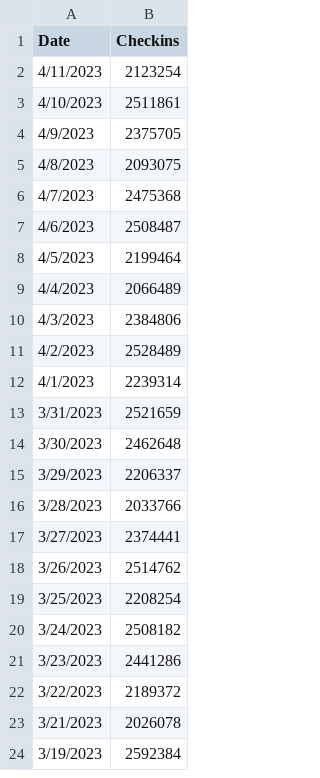
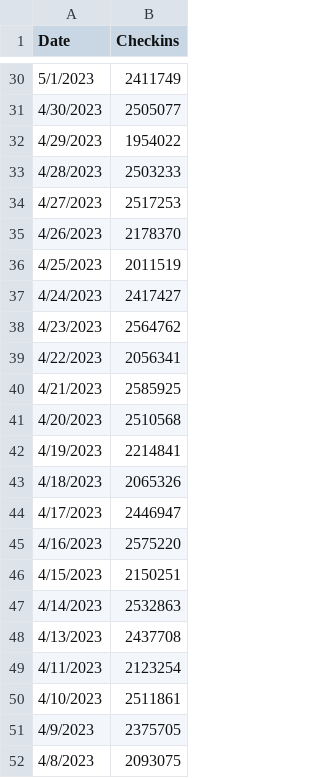
Before and after one commit to nisaac21/Kalshi-Strategies, a CSV file: tsa_market/data/tsa_checkins.csv, drawn as a sheet; only a part is shown, gaps mark what is left out; the shorter side is filled out with more unchanged rows; the diff covers the shown part only; the diff names each change by its address in the sheet, - before the commit and + after, or states it on an @@ line.

Commit message:
updated data, started ARIMA section

```diff
--- a/tsa_market/data/tsa_checkins.csv
+++ b/tsa_market/data/tsa_checkins.csv
+row 30: 5/1/2023 | 2411749
+row 31: 4/30/2023 | 2505077
+row 32: 4/29/2023 | 1954022
+row 33: 4/28/2023 | 2503233
+row 34: 4/27/2023 | 2517253
+row 35: 4/26/2023 | 2178370
+row 36: 4/25/2023 | 2011519
+row 37: 4/24/2023 | 2417427
+row 38: 4/23/2023 | 2564762
+row 39: 4/22/2023 | 2056341
+row 40: 4/21/2023 | 2585925
+row 41: 4/20/2023 | 2510568
+row 42: 4/19/2023 | 2214841
+row 43: 4/18/2023 | 2065326
+row 44: 4/17/2023 | 2446947
+row 45: 4/16/2023 | 2575220
+row 46: 4/15/2023 | 2150251
+row 47: 4/14/2023 | 2532863
+row 48: 4/13/2023 | 2437708
```
Also changed, not shown: 28 added rows elsewhere in this file, 1 other file.
